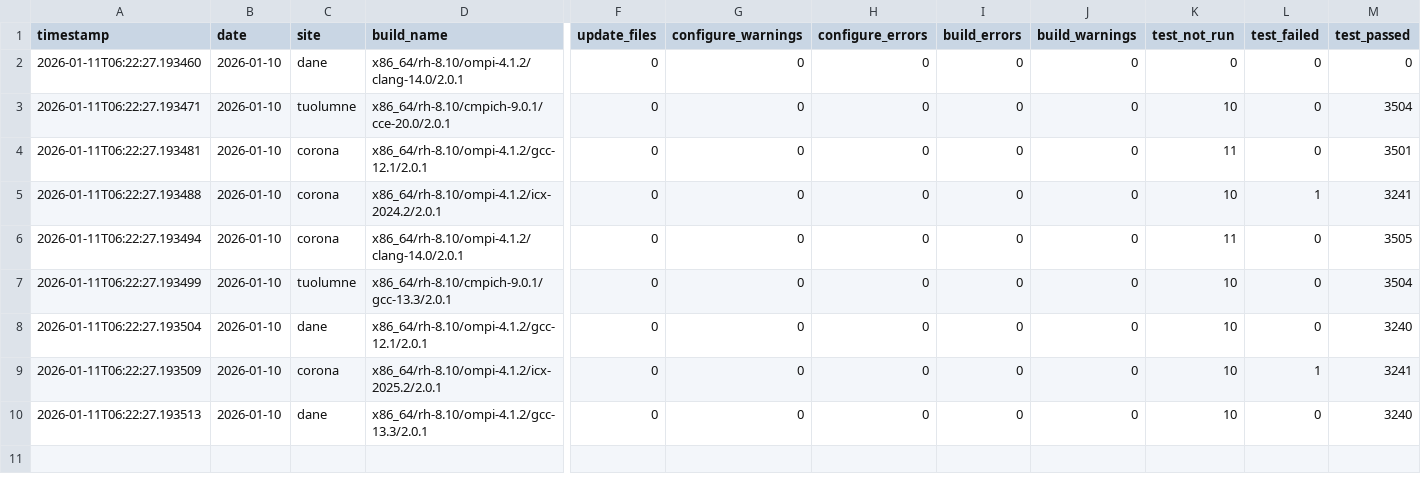
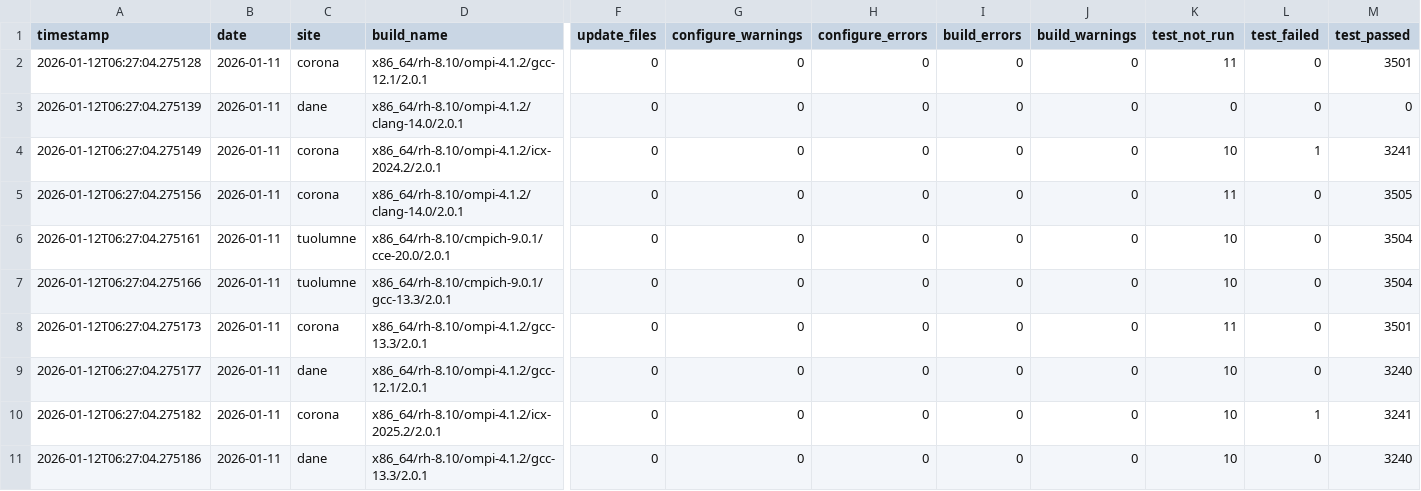
Before and after one commit to hyoklee/hpc-h5, a CSV file: src/hpc_test_results.csv, drawn as a sheet; only a part is shown, gaps mark what is left out; removed rows and columns are numbered as before the commit, all else as after; rows hold the shown columns only; the diff names each change by its address in the sheet, - before the commit and + after, or states it on an @@ line.

```diff
--- a/src/hpc_test_results.csv
+++ b/src/hpc_test_results.csv
+row 2: 2026-01-12T06:27:04.275128 | 2026-01-11 | corona | x86_64/rh-8.10/ompi-4.1.2/gcc-12.1/2.0.1 | 0 | 0 | 0 | 0 | 0 | 11 | 0 | 3501
-A3 (timestamp): 2026-01-11T06:22:27.193460
+A3 (timestamp): 2026-01-12T06:27:04.275139
-B3 (date): 2026-01-10
+B3 (date): 2026-01-11
-row 3: 2026-01-11T06:22:27.193471 | 2026-01-10 | tuolumne | x86_64/rh-8.10/cmpich-9.0.1/cce-20.0/2.0.1 | 0 | 0 | 0 | 0 | 0 | 10 | 0 | 3504
-row 4: 2026-01-11T06:22:27.193481 | 2026-01-10 | corona | x86_64/rh-8.10/ompi-4.1.2/gcc-12.1/2.0.1 | 0 | 0 | 0 | 0 | 0 | 11 | 0 | 3501
-A4 (timestamp): 2026-01-11T06:22:27.193488
+A4 (timestamp): 2026-01-12T06:27:04.275149
-B4:B5 (date): 2026-01-10
+B4:B5 (date): 2026-01-11
-A5 (timestamp): 2026-01-11T06:22:27.193494
+A5 (timestamp): 2026-01-12T06:27:04.275156
+row 6: 2026-01-12T06:27:04.275161 | 2026-01-11 | tuolumne | x86_64/rh-8.10/cmpich-9.0.1/cce-20.0/2.0.1 | 0 | 0 | 0 | 0 | 0 | 10 | 0 | 3504
-A7 (timestamp): 2026-01-11T06:22:27.193499
+A7 (timestamp): 2026-01-12T06:27:04.275166
-B7 (date): 2026-01-10
+B7 (date): 2026-01-11
+row 8: 2026-01-12T06:27:04.275173 | 2026-01-11 | corona | x86_64/rh-8.10/ompi-4.1.2/gcc-13.3/2.0.1 | 0 | 0 | 0 | 0 | 0 | 11 | 0 | 3501
-A9 (timestamp): 2026-01-11T06:22:27.193504
+A9 (timestamp): 2026-01-12T06:27:04.275177
-B9:B11 (date): 2026-01-10
+B9:B11 (date): 2026-01-11
-A10 (timestamp): 2026-01-11T06:22:27.193509
+A10 (timestamp): 2026-01-12T06:27:04.275182
-A11 (timestamp): 2026-01-11T06:22:27.193513
+A11 (timestamp): 2026-01-12T06:27:04.275186
```
Also changed, not shown: 2 other files.
